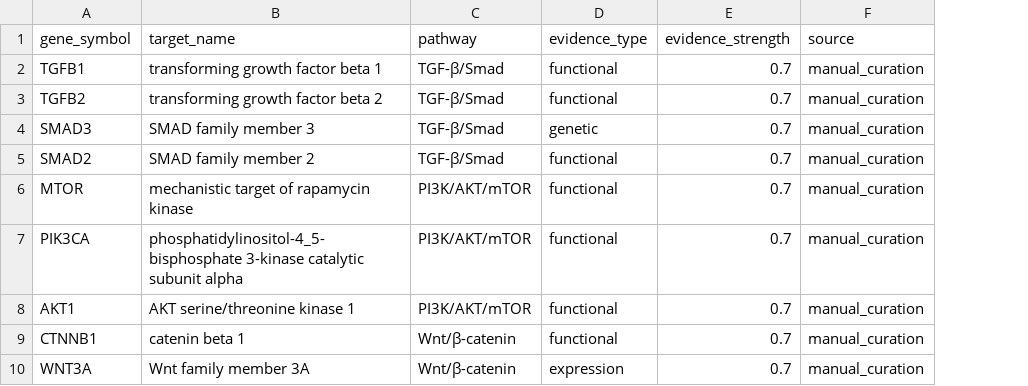
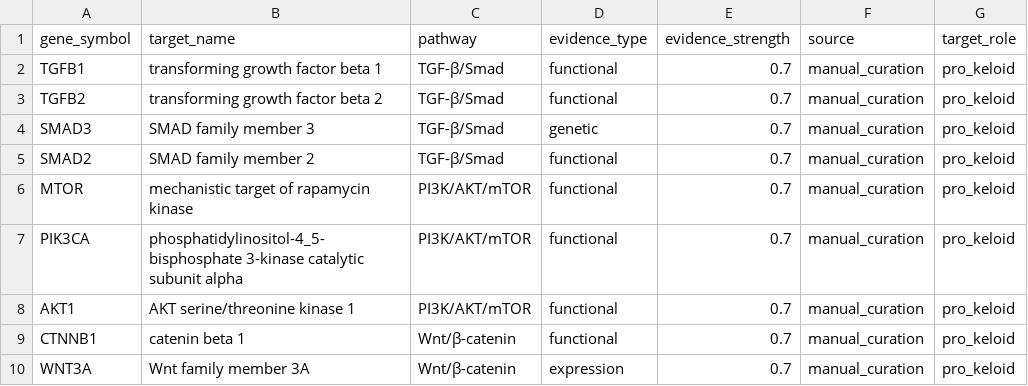
Before and after one commit to shiyankoh/keloid-drug-repurposing, a CSV file: data/seed_targets.csv, drawn as a sheet; only a part is shown; the diff names each change by its address in the sheet, - before the commit and + after, or states it on an @@ line.

Commit message:
feat: add target_role to seed CSV and directionality DB migration
- seed_targets.csv: added target_role column; TNF=context_dependent, all others=pro_keloid
- db.py: added target_role to keloid_targets schema, action_direction to drug_targets schema
- db.py: added migrate_directionality_columns() for existing DB upgrades
- tests/test_db.py: added idempotency test for migration

```diff
--- a/data/seed_targets.csv
+++ b/data/seed_targets.csv
+column G (target_role), rows 2-10: all pro_keloid
```
Also changed, not shown: 2 other files.
